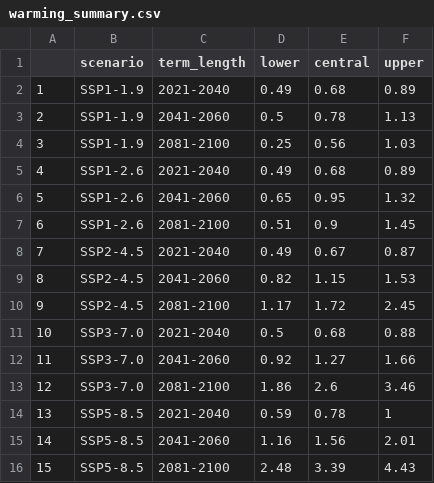
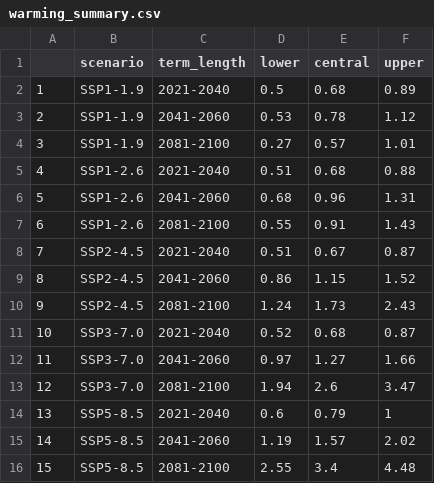
Before and after one commit to jk-brown/IPCC_matilda_parameters, a CSV file: output/summary_results/warming_summary.csv, drawn as a sheet.

```diff
--- a/output/summary_results/warming_summary.csv
+++ b/output/summary_results/warming_summary.csv
@@ -1,16 +1,16 @@
 "","scenario","term_length","lower","central","upper"
-"1","SSP1-1.9","2021-2040",0.49,0.68,0.89
-"2","SSP1-1.9","2041-2060",0.5,0.78,1.13
-"3","SSP1-1.9","2081-2100",0.25,0.56,1.03
-"4","SSP1-2.6","2021-2040",0.49,0.68,0.89
-"5","SSP1-2.6","2041-2060",0.65,0.95,1.32
-"6","SSP1-2.6","2081-2100",0.51,0.9,1.45
-"7","SSP2-4.5","2021-2040",0.49,0.67,0.87
-"8","SSP2-4.5","2041-2060",0.82,1.15,1.53
-"9","SSP2-4.5","2081-2100",1.17,1.72,2.45
-"10","SSP3-7.0","2021-2040",0.5,0.68,0.88
-"11","SSP3-7.0","2041-2060",0.92,1.27,1.66
-"12","SSP3-7.0","2081-2100",1.86,2.6,3.46
-"13","SSP5-8.5","2021-2040",0.59,0.78,1
-"14","SSP5-8.5","2041-2060",1.16,1.56,2.01
-"15","SSP5-8.5","2081-2100",2.48,3.39,4.43
+"1","SSP1-1.9","2021-2040",0.5,0.68,0.89
+"2","SSP1-1.9","2041-2060",0.53,0.78,1.12
+"3","SSP1-1.9","2081-2100",0.27,0.57,1.01
+"4","SSP1-2.6","2021-2040",0.51,0.68,0.88
+"5","SSP1-2.6","2041-2060",0.68,0.96,1.31
+"6","SSP1-2.6","2081-2100",0.55,0.91,1.43
+"7","SSP2-4.5","2021-2040",0.51,0.67,0.87
+"8","SSP2-4.5","2041-2060",0.86,1.15,1.52
+"9","SSP2-4.5","2081-2100",1.24,1.73,2.43
+"10","SSP3-7.0","2021-2040",0.52,0.68,0.87
+"11","SSP3-7.0","2041-2060",0.97,1.27,1.66
+"12","SSP3-7.0","2081-2100",1.94,2.6,3.47
+"13","SSP5-8.5","2021-2040",0.6,0.79,1
+"14","SSP5-8.5","2041-2060",1.19,1.57,2.02
+"15","SSP5-8.5","2081-2100",2.55,3.4,4.48
```
Also changed, not shown: output/parameters/IPCC_params.csv, 1 other file.
